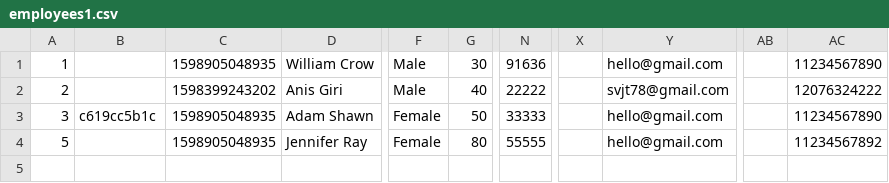
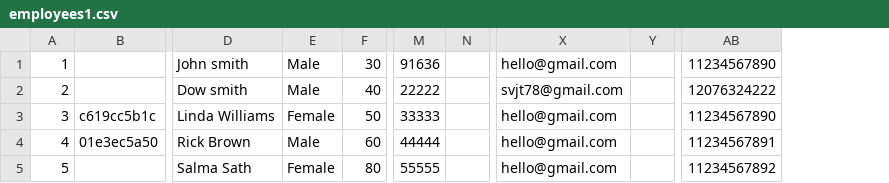
Before and after one commit to svjt78/intellidata, a CSV file: intellidata/employees1.csv, drawn as a sheet; only a part is shown, gaps mark what is left out; removed rows and columns are numbered as before the commit, all else as after; rows hold the shown columns only; the diff names each change by its address in the sheet, - before the commit and + after, or states it on an @@ line.

```diff
--- a/intellidata/employees1.csv
+++ b/intellidata/employees1.csv
-column C, rows 1-4: 1598905048935 | 1598399243202 | 1598905048935 | 1598905048935
-column D, rows 1-4: William Crow | Anis Giri | Adam Shawn | Jennifer Ray
+column D, rows 1-3: John smith | Dow smith | Linda Williams; row 5: Salma Sath
+column N, empty
-column X, empty
+column Y, empty
-column AB, empty
+row 4: 4 | 01e3ec5a50 | Rick Brown | Male | 60 | 44444 |  | hello@gmail.com |  | 11234567891
```
Also changed, not shown: intellidata/employers1.csv, 13 other files.
